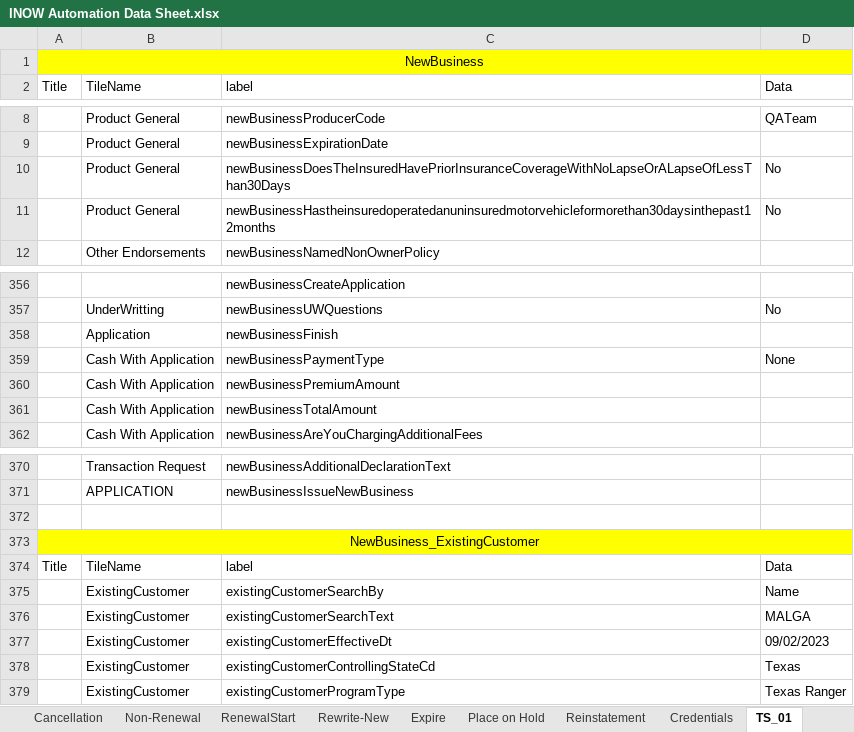
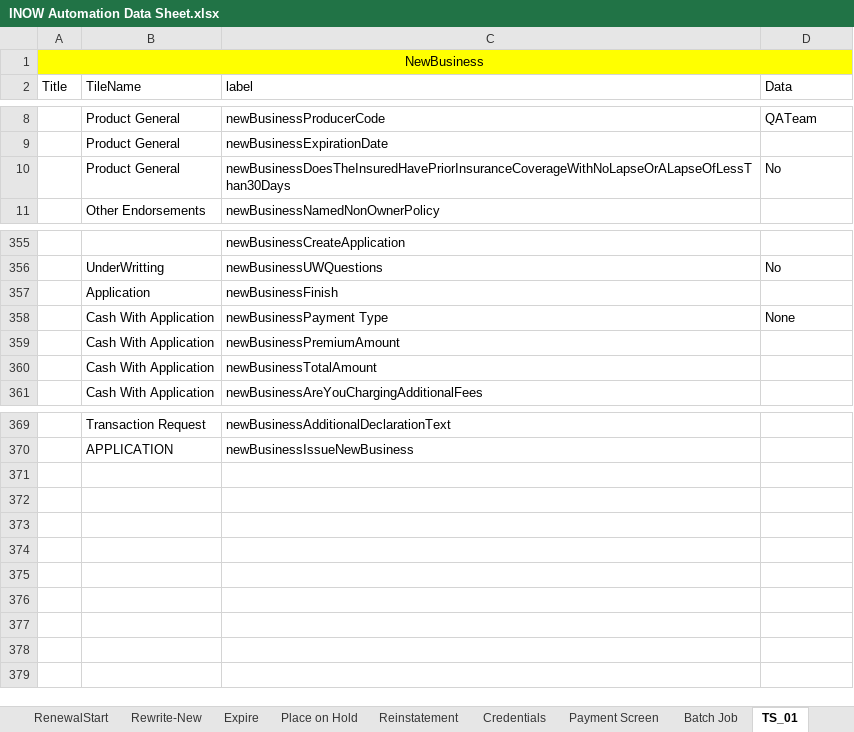
Before and after one commit to SreedharGovind/InsuranceNowAutomation, an Excel workbook: INOW Automation Data Sheet.xlsx, sheet TS_01, drawn as a sheet; only a part is shown, gaps mark what is left out; values as stored, in another font and other column widths than the file's, no borders; removed rows and columns are numbered as before the commit, all else as after; the diff names each change by its address in the sheet, - before the commit and + after, or states it on an @@ line.

```diff
--- a/INOW Automation Data Sheet.xlsx (sheet TS_01)
+++ b/INOW Automation Data Sheet.xlsx (sheet TS_01)
+sheet tab: Batch Job
-row 11:  | Product General | newBusinessHastheinsuredoperatedanuninsuredmotorvehicleformorethan30daysinthepast12months | No
-C358 (label): newBusinessPaymentType
+C358 (label): newBusinessPayment Type
-row 372: (empty)
-row 373: NewBusiness_ExistingCustomer
-row 374: Title | TileName | label | Data
-row 375:  | ExistingCustomer | existingCustomerSearchBy | Name
-row 376:  | ExistingCustomer | existingCustomerSearchText | MALGA
-row 377:  | ExistingCustomer | existingCustomerEffectiveDt | 09/02/2023
-row 378:  | ExistingCustomer | existingCustomerControllingStateCd | Texas
-row 379:  | ExistingCustomer | existingCustomerProgramType | Texas Ranger
```
Also changed, not shown: sheet TS_02, sheet TS_03, sheet Payment Screen, other sheet tabs.
